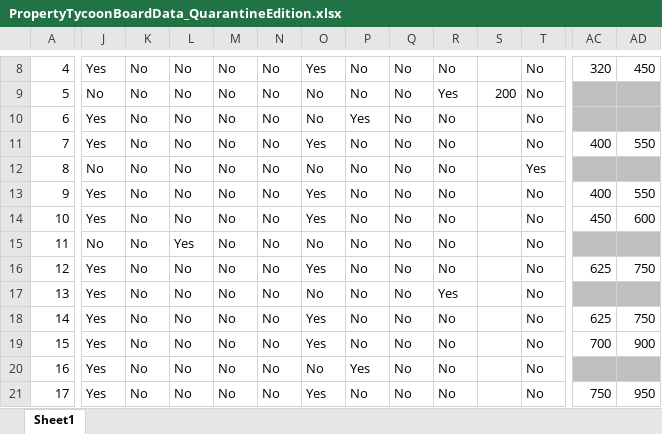
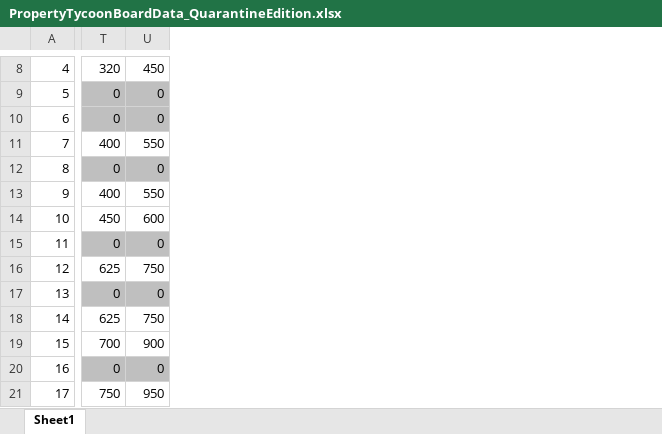
Before and after one commit to Zeerick/Property-Tycoon, an Excel workbook: Assets/Resources/Data/PropertyTycoonBoardData_QuarantineEdition.xlsx, sheet Sheet1, drawn as a sheet; only a part is shown, gaps mark what is left out; values as stored, in another font and other column widths than the file's, no borders; removed rows and columns are numbered as before the commit, all else as after; the diff covers the shown part only; the diff names each change by its address in the sheet, - before the commit and + after, or states it on an @@ line.

```diff
--- a/Assets/Resources/Data/PropertyTycoonBoardData_QuarantineEdition.xlsx (sheet Sheet1)
+++ b/Assets/Resources/Data/PropertyTycoonBoardData_QuarantineEdition.xlsx (sheet Sheet1)
-column J, rows 8-21: Yes | No | Yes | Yes | No | Yes | Yes | No | Yes | Yes | Yes | Yes | Yes | Yes
-column K, rows 8-21: all No
-column L, rows 8-21: No | No | No | No | No | No | No | Yes | No | No | No | No | No | No
-column M, rows 8-21: all No
-column N, rows 8-21: all No
-column O, rows 8-21: Yes | No | No | Yes | No | Yes | Yes | No | Yes | No | Yes | Yes | No | Yes
-column P, rows 8-21: No | No | Yes | No | No | No | No | No | No | No | No | No | Yes | No
-column Q, rows 8-21: all No
-column R, rows 8-21: No | Yes | No | No | No | No | No | No | No | Yes | No | No | No | No
-column S, row 9: 200
-column T, rows 8-21: No | No | No | No | Yes | No | No | No | No | No | No | No | No | No
-T9:T10: (empty)
+T9:T10: 0
-U9:U10: (empty)
+U9:U10: 0
-T12: (empty)
+T12: 0
-U12: (empty)
+U12: 0
-T15: (empty)
+T15: 0
-U15: (empty)
+U15: 0
-T17: (empty)
+T17: 0
-U17: (empty)
+U17: 0
-T20: (empty)
+T20: 0
-U20: (empty)
+U20: 0
```
Also changed, not shown: 4 added columns, 2 removed columns and 91 edited cells elsewhere in this sheet, Assets/Resources/Data/PropertyTycoonBoardData_StandardEdition.xlsx, 19 other files.
